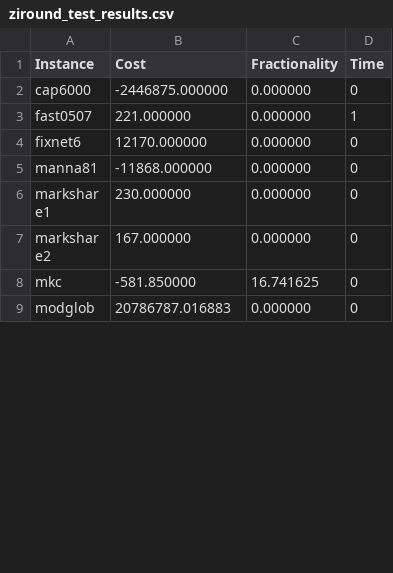
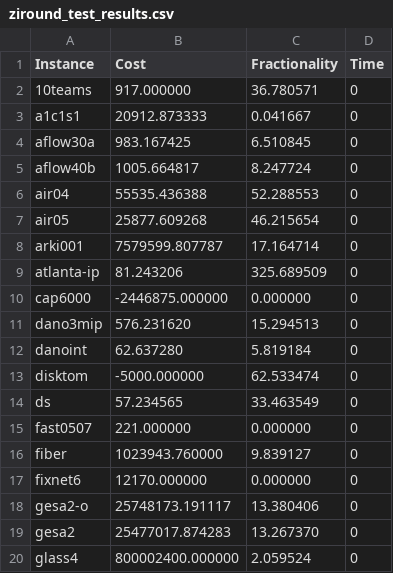
Before and after one commit to ivanviviani/ziround, a CSV file: ziround_test_results.csv, drawn as a sheet; only a part is shown; the shorter side is filled out with more unchanged rows; the diff covers the shown part only.

```diff
--- a/ziround_test_results.csv
+++ b/ziround_test_results.csv
@@ -1,4 +1,20 @@
 Instance;Cost;Fractionality;Time
+10teams;917.000000;36.780571;0
+a1c1s1;20912.873333;0.041667;0
+aflow30a;983.167425;6.510845;0
+aflow40b;1005.664817;8.247724;0
+air04;55535.436388;52.288553;0
+air05;25877.609268;46.215654;0
+arki001;7579599.807787;17.164714;0
+atlanta-ip;81.243206;325.689509;0
 cap6000;-2446875.000000;0.000000;0
-fast0507;221.000000;0.000000;1
+dano3mip;576.231620;15.294513;0
+danoint;62.637280;5.819184;0
+disktom;-5000.000000;62.533474;0
+ds;57.234565;33.463549;0
+fast0507;221.000000;0.000000;0
+fiber;1023943.760000;9.839127;0
 fixnet6;12170.000000;0.000000;0
+gesa2-o;25748173.191117;13.380406;0
+gesa2;25477017.874283;13.267370;0
+glass4;800002400.000000;2.059524;0
```
Also changed, not shown: 26 added rows and 3 edited cells elsewhere in this file, 1 other file.
